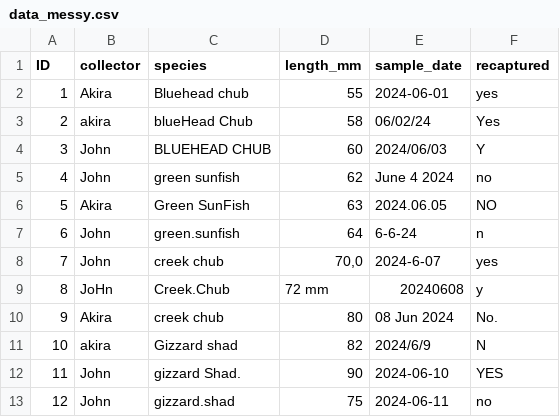
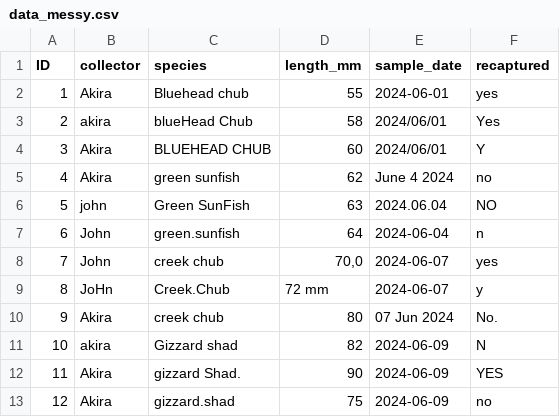
Before and after one commit to aterui/biostats, a CSV file: data_raw/data_messy.csv, drawn as a sheet.

Commit message:
📝 update messy

```diff
--- a/data_raw/data_messy.csv
+++ b/data_raw/data_messy.csv
@@ -2,12 +2,12 @@ ID,collector,species,length_mm,sample_date,recaptured
 1,Akira,Bluehead chub,55 ,2024-06-01,yes
-2,akira,blueHead Chub ,58,06/02/24,Yes
-3,John, BLUEHEAD CHUB,60,2024/06/03,Y
-4,John,green sunfish,62,June 4 2024,no
-5,Akira, Green SunFish,63,2024.06.05, NO
-6,John,green.sunfish,64,6-6-24,n
-7,John, creek chub ,"70,0",2024-6-07,yes
-8,JoHn,Creek.Chub,72 mm,20240608, y
-9,Akira, creek   chub,80,08 Jun 2024,No.
-10,akira,Gizzard shad,82,2024/6/9,N
-11,John,gizzard Shad.,90,2024-06-10, YES
-12,John, gizzard.shad ,75, 2024-06-11 , no
+2,akira,blueHead Chub ,58,2024/06/01,Yes
+3,Akira, BLUEHEAD CHUB,60,2024/06/01,Y
+4,Akira,green sunfish,62,June 4 2024,no
+5,john, Green SunFish,63,2024.06.04, NO
+6,John,green.sunfish,64,2024-06-04,n
+7,John, creek chub ,"70,0",2024-06-07,yes
+8,JoHn,Creek.Chub,72 mm,2024-06-07, y
+9,Akira, creek   chub,80,07 Jun 2024,No.
+10,akira,Gizzard shad,82,2024-06-09,N
+11,Akira,gizzard Shad.,90,2024-06-09, YES
+12,Akira, gizzard.shad ,75, 2024-06-09 , no
```
Also changed, not shown: 1 other file.
